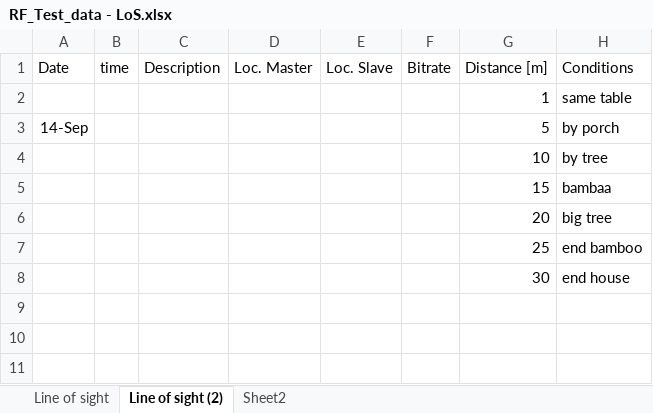
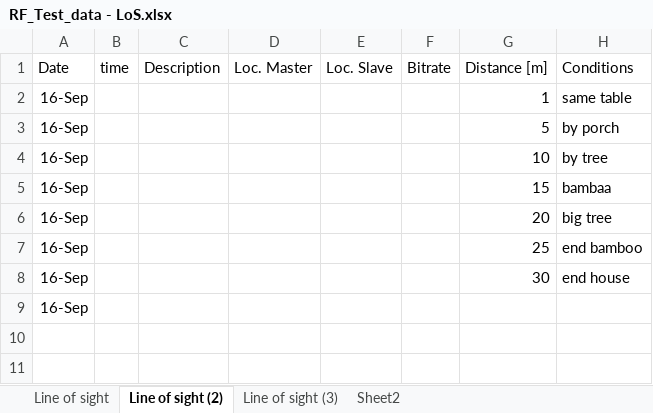
Before and after one commit to GreatLakesEnergy/RFM-tester, an Excel workbook: RF_Test_data - LoS.xlsx, sheet Line of sight (2), drawn as a sheet; only a part is shown; values as stored, in another font and other column widths than the file's, no borders; charts and pictures and table styles not drawn; the diff names each change by its address in the sheet, - before the commit and + after, or states it on an @@ line.

```diff
--- a/RF_Test_data - LoS.xlsx (sheet Line of sight (2))
+++ b/RF_Test_data - LoS.xlsx (sheet Line of sight (2))
+sheet tab: Line of sight (3)
-A2 (Date): (empty)
+A2 (Date): 16-Sep
-A3 (Date): 14-Sep
+A3 (Date): 16-Sep
-A4:A9 (Date): (empty)
+A4:A9 (Date): 16-Sep
```
Also changed, not shown: sheet Sheet2, sheet Line of sight, charts or pictures, 51 other files.
